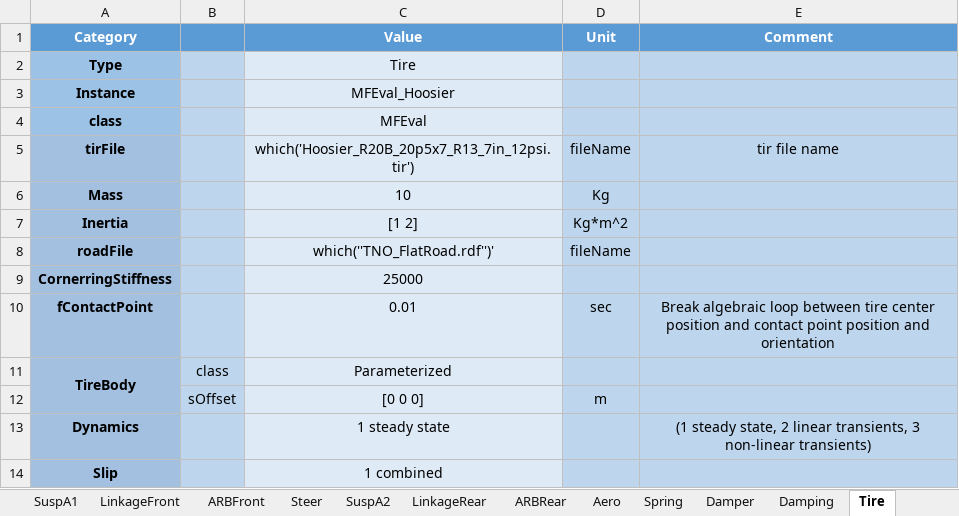
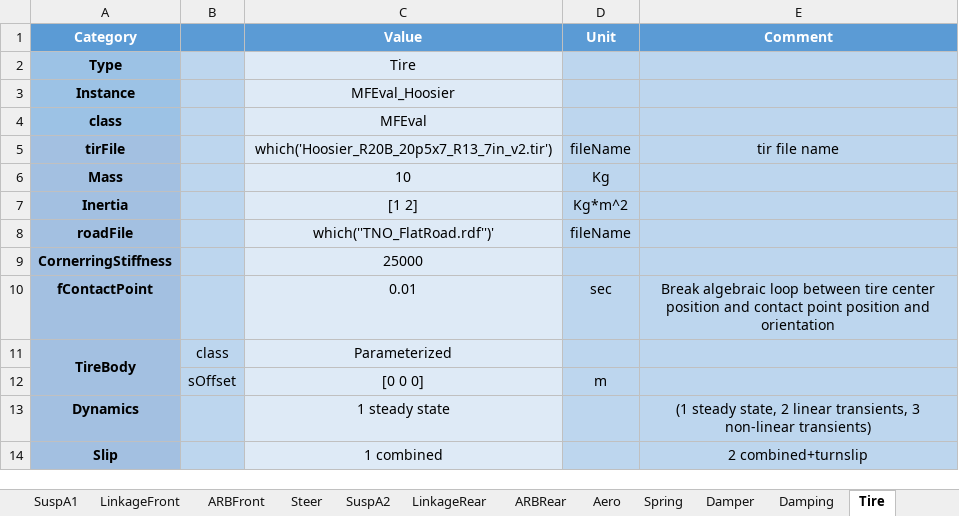
Before and after one commit to ganea-andrei-dragos-30321/VehicleModel, an Excel workbook: Scripts_Data/Data_Vehicle/sm_car_ARTTU_Chassis.xlsx, sheet Tire, drawn as a sheet; values as stored, in another font and other column widths than the file's, no borders; the diff names each change by its address in the sheet, - before the commit and + after, or states it on an @@ line.

Commit message:
Added - GGV sweep scripts - tire model plots scripts - improved tire model

```diff
--- a/Scripts_Data/Data_Vehicle/sm_car_ARTTU_Chassis.xlsx (sheet Tire)
+++ b/Scripts_Data/Data_Vehicle/sm_car_ARTTU_Chassis.xlsx (sheet Tire)
-C5 (Value): which('Hoosier_R20B_20p5x7_R13_7in_12psi.tir')
+C5 (Value): which('Hoosier_R20B_20p5x7_R13_7in_v2.tir')
-E14 (Comment): (empty)
+E14 (Comment): 2 combined+turnslip
```
Also changed, not shown: 44 other files.
